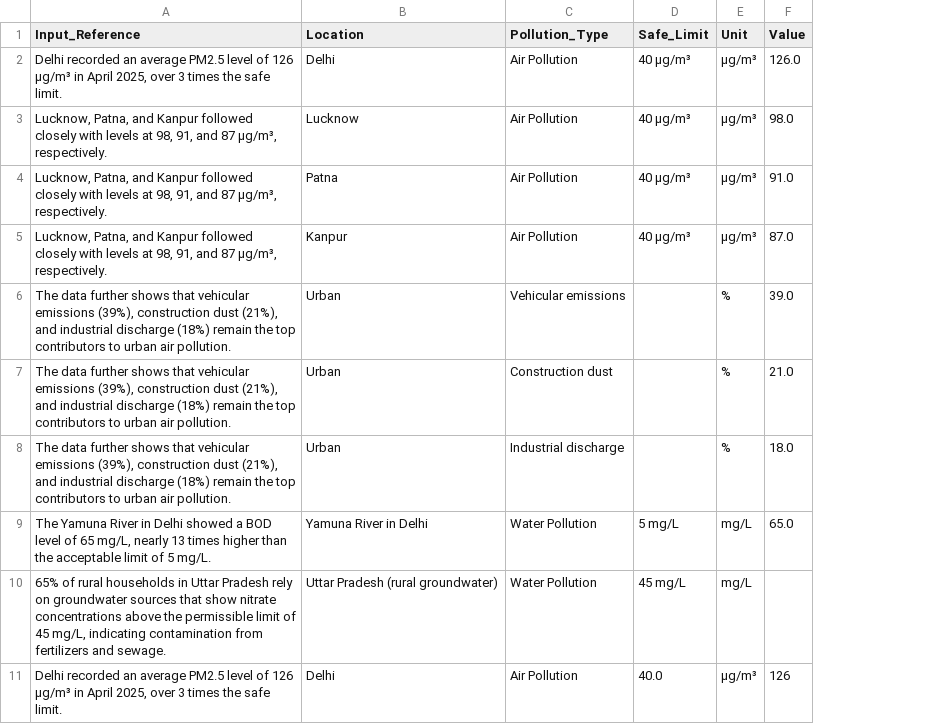
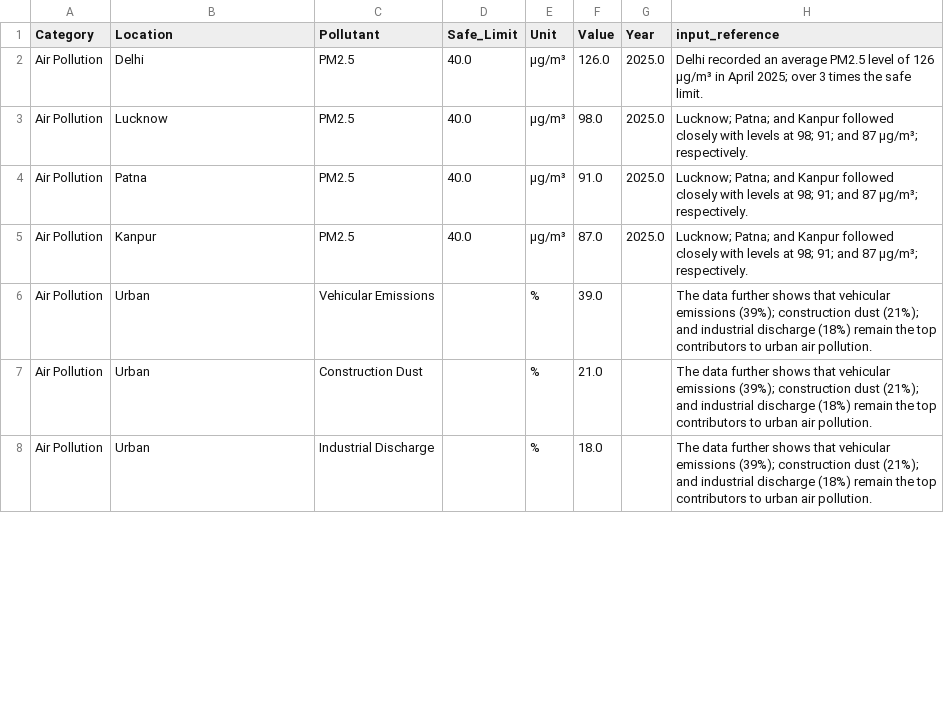
Before and after one commit to shriyamgera/DatasetExtraction, a CSV file: datasets/environment.csv, drawn as a sheet; only a part is shown; removed rows and columns are numbered as before the commit, all else as after; the diff covers the shown part only; the diff names each change by its address in the sheet, - before the commit and + after, or states it on an @@ line.

```diff
--- a/datasets/environment.csv
+++ b/datasets/environment.csv
-column A (Input_Reference), rows 2-8: Delhi recorded an average PM2.5 level of 126 µg/m³ in April 2025, over 3 times the safe limit. | Lucknow, Patna, and Kanpur followed closely with levels at 98, 91, and 87 µg/m³, respectively. | Lucknow, Patna, and Kanpur followed closely with levels at 98, 91, and 87 µg/m³, respectively. | Lucknow, Patna, and Kanpur followed closely with levels at 98, 91, and 87 µg/m³, respectively. | The data further shows that vehicular emissions (39%), construction dust (21%), and industrial discharge (18%) remain the top contributors to urban air pollution. | The data further shows that vehicular emissions (39%), construction dust (21%), and industrial discharge (18%) remain the top contributors to urban air pollution. | The data further shows that vehicular emissions (39%), construction dust (21%), and industrial discharge (18%) remain the top contributors to urban air pollution.
+column A (Category), rows 2-8: all Air Pollution
+column G (Year), rows 2-5: all 2025.0
+column H (input_reference), rows 2-8: Delhi recorded an average PM2.5 level of 126 µg/m³ in April 2025; over 3 times the safe limit. | Lucknow; Patna; and Kanpur followed closely with levels at 98; 91; and 87 µg/m³; respectively. | Lucknow; Patna; and Kanpur followed closely with levels at 98; 91; and 87 µg/m³; respectively. | Lucknow; Patna; and Kanpur followed closely with levels at 98; 91; and 87 µg/m³; respectively. | The data further shows that vehicular emissions (39%); construction dust (21%); and industrial discharge (18%) remain the top contributors to urban air pollution. | The data further shows that vehicular emissions (39%); construction dust (21%); and industrial discharge (18%) remain the top contributors to urban air pollution. | The data further shows that vehicular emissions (39%); construction dust (21%); and industrial discharge (18%) remain the top contributors to urban air pollution.
-C1: Pollution_Type
+C1: Pollutant
-C2:C5 (Pollutant): Air Pollution
+C2:C5 (Pollutant): PM2.5
-D2:D5 (Safe_Limit): 40 µg/m³
+D2:D5 (Safe_Limit): 40.0
-C6 (Pollutant): Vehicular emissions
+C6 (Pollutant): Vehicular Emissions
-C7 (Pollutant): Construction dust
+C7 (Pollutant): Construction Dust
-C8 (Pollutant): Industrial discharge
+C8 (Pollutant): Industrial Discharge
-row 9: The Yamuna River in Delhi showed a BOD level of 65 mg/L, nearly 13 times higher than the acceptable limit of 5 mg/L. | Yamuna River in Delhi | Water Pollution | 5 mg/L | mg/L | 65.0
-row 10: 65% of rural households in Uttar Pradesh rely on groundwater sources that show nitrate concentrations above the permissible limit of 45 mg/L, indicating contamination from fertilizers and sewage. | Uttar Pradesh (rural groundwater) | Water Pollution | 45 mg/L | mg/L
-row 11: Delhi recorded an average PM2.5 level of 126 µg/m³ in April 2025, over 3 times the safe limit. | Delhi | Air Pollution | 40.0 | µg/m³ | 126
```
Also changed, not shown: 10 added rows, 19 removed rows and 3 edited cells elsewhere in this file, datasets/government.csv, datasets/health.csv, 7 other files.
